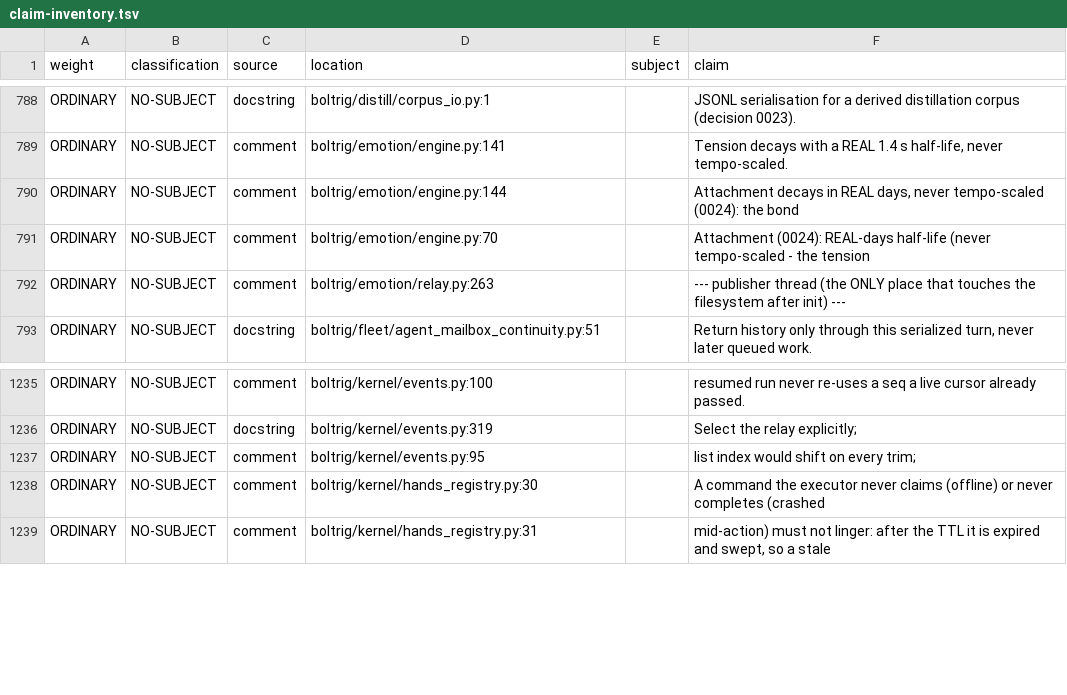
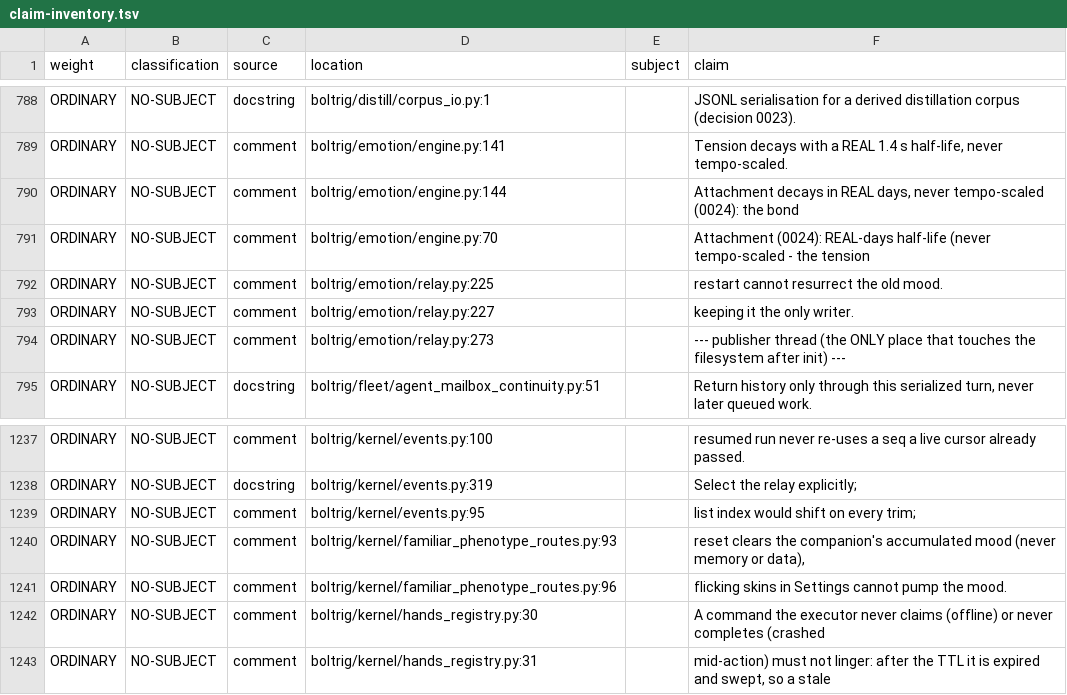
Before and after one commit to wlilley93/boltrig, a TSV file: docs/claim-inventory.tsv, drawn as a sheet; only a part is shown, gaps mark what is left out.

```diff
--- a/docs/claim-inventory.tsv
+++ b/docs/claim-inventory.tsv
@@ -791,3 +791,5 @@ ORDINARY	NO-SUBJECT	comment	boltrig/emotion/engine.py:144		Attachment decays in
 ORDINARY	NO-SUBJECT	comment	boltrig/emotion/engine.py:70		Attachment (0024): REAL-days half-life (never tempo-scaled - the tension
-ORDINARY	NO-SUBJECT	comment	boltrig/emotion/relay.py:263		--- publisher thread (the ONLY place that touches the filesystem after init) ---
+ORDINARY	NO-SUBJECT	comment	boltrig/emotion/relay.py:225		restart cannot resurrect the old mood.
+ORDINARY	NO-SUBJECT	comment	boltrig/emotion/relay.py:227		keeping it the only writer.
+ORDINARY	NO-SUBJECT	comment	boltrig/emotion/relay.py:273		--- publisher thread (the ONLY place that touches the filesystem after init) ---
 ORDINARY	NO-SUBJECT	docstring	boltrig/fleet/agent_mailbox_continuity.py:51		Return history only through this serialized turn, never later queued work.
@@ -1237,2 +1239,4 @@ ORDINARY	NO-SUBJECT	docstring	boltrig/kernel/events.py:319		Select the relay exp
 ORDINARY	NO-SUBJECT	comment	boltrig/kernel/events.py:95		list index would shift on every trim;
+ORDINARY	NO-SUBJECT	comment	boltrig/kernel/familiar_phenotype_routes.py:93		reset clears the companion's accumulated mood (never memory or data),
+ORDINARY	NO-SUBJECT	comment	boltrig/kernel/familiar_phenotype_routes.py:96		flicking skins in Settings cannot pump the mood.
 ORDINARY	NO-SUBJECT	comment	boltrig/kernel/hands_registry.py:30		A command the executor never claims (offline) or never completes (crashed
```
Also changed, not shown: 21 other files.
